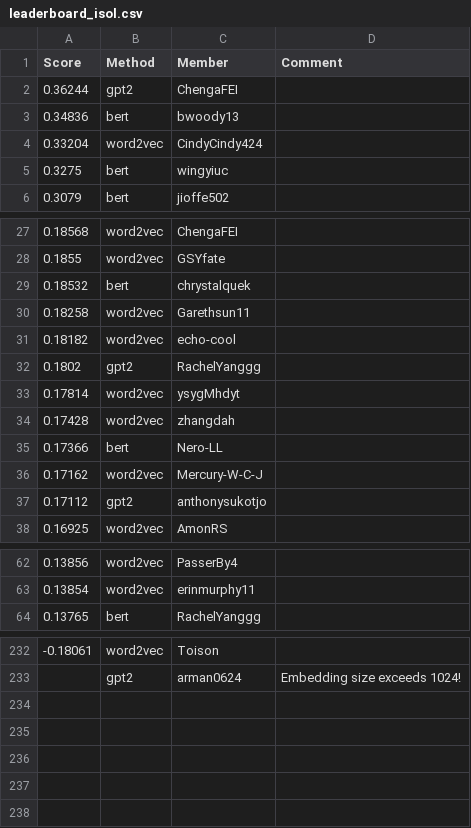
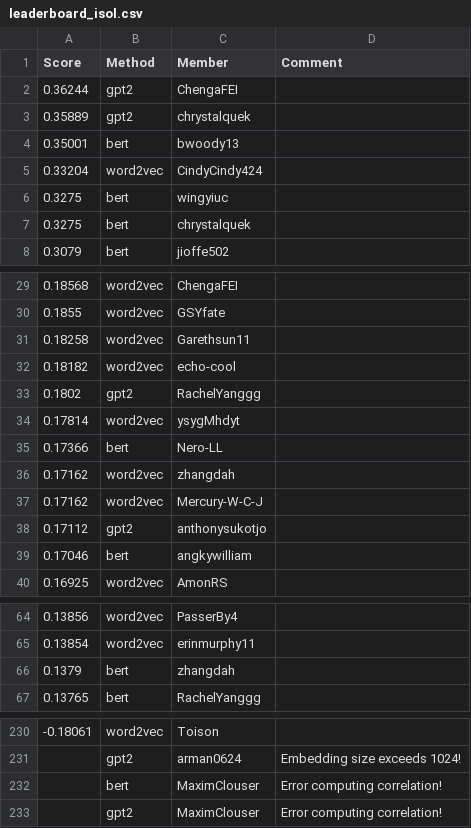
Before and after one commit to cornell-cs5740-sp24/leaderboards, a CSV file: a3/leaderboard_isol.csv, drawn as a sheet; only a part is shown, gaps mark what is left out; the diff covers the shown part only.

Commit message:
Leaderboard Update

```diff
--- a/a3/leaderboard_isol.csv
+++ b/a3/leaderboard_isol.csv
@@ -2,5 +2,7 @@ Score,Method,Member,Comment
 0.36244,gpt2,ChengaFEI,
-0.34836,bert,bwoody13,
+0.35889,gpt2,chrystalquek,
+0.35001,bert,bwoody13,
 0.33204,word2vec,CindyCindy424,
 0.3275,bert,wingyiuc,
+0.3275,bert,chrystalquek,
 0.3079,bert,jioffe502,
@@ -28,3 +30,2 @@ Score,Method,Member,Comment
 0.1855,word2vec,GSYfate,
-0.18532,bert,chrystalquek,
 0.18258,word2vec,Garethsun11,
@@ -33,6 +34,7 @@ Score,Method,Member,Comment
 0.17814,word2vec,ysygMhdyt,
-0.17428,word2vec,zhangdah,
 0.17366,bert,Nero-LL,
+0.17162,word2vec,zhangdah,
 0.17162,word2vec,Mercury-W-C-J,
 0.17112,gpt2,anthonysukotjo,
+0.17046,bert,angkywilliam,
 0.16925,word2vec,AmonRS,
@@ -63,2 +65,3 @@ Score,Method,Member,Comment
 0.13854,word2vec,erinmurphy11,
+0.1379,bert,zhangdah,
 0.13765,bert,RachelYanggg,
@@ -233 +231,3 @@ Score,Method,Member,Comment
 ,gpt2,arman0624,Embedding size exceeds 1024!
+,bert,MaximClouser,Error computing correlation!
+,gpt2,MaximClouser,Error computing correlation!
```
Also changed, not shown: 5 removed rows and 1 edited cell elsewhere in this file.
